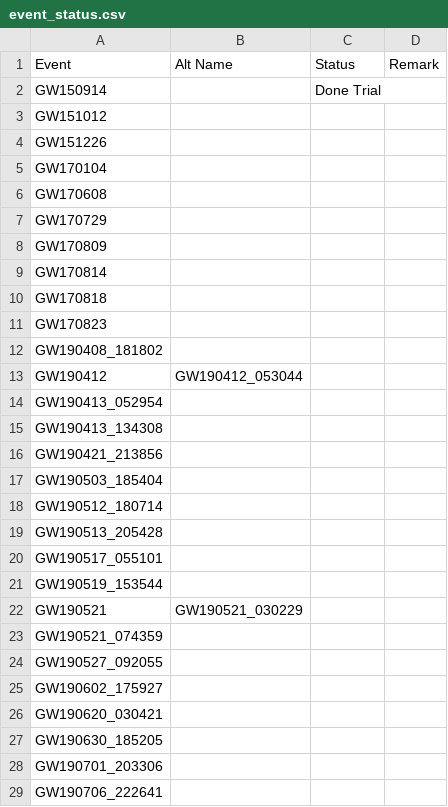
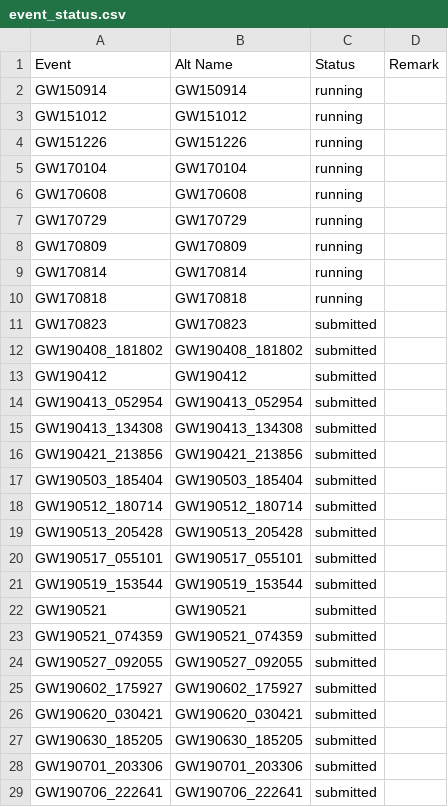
Before and after one commit to kazewong/jim_GWTC3, a CSV file: jim_runs/event_status.csv, drawn as a sheet; only a part is shown; the diff covers the shown part only.

```diff
--- a/jim_runs/event_status.csv
+++ b/jim_runs/event_status.csv
@@ -1,29 +1,29 @@
 Event,Alt Name,Status,Remark
-GW150914,,Done Trial,
-GW151012,,,
-GW151226,,,
-GW170104,,,
-GW170608,,,
-GW170729,,,
-GW170809,,,
-GW170814,,,
-GW170818,,,
-GW170823,,,
-GW190408_181802,,,
-GW190412,GW190412_053044,,
-GW190413_052954,,,
-GW190413_134308,,,
-GW190421_213856,,,
-GW190503_185404,,,
-GW190512_180714,,,
-GW190513_205428,,,
-GW190517_055101,,,
-GW190519_153544,,,
-GW190521,GW190521_030229,,
-GW190521_074359,,,
-GW190527_092055,,,
-GW190602_175927,,,
-GW190620_030421,,,
-GW190630_185205,,,
-GW190701_203306,,,
-GW190706_222641,,,
+GW150914,GW150914,running,
+GW151012,GW151012,running,
+GW151226,GW151226,running,
+GW170104,GW170104,running,
+GW170608,GW170608,running,
+GW170729,GW170729,running,
+GW170809,GW170809,running,
+GW170814,GW170814,running,
+GW170818,GW170818,running,
+GW170823,GW170823,submitted,
+GW190408_181802,GW190408_181802,submitted,
+GW190412,GW190412,submitted,
+GW190413_052954,GW190413_052954,submitted,
+GW190413_134308,GW190413_134308,submitted,
+GW190421_213856,GW190421_213856,submitted,
+GW190503_185404,GW190503_185404,submitted,
+GW190512_180714,GW190512_180714,submitted,
+GW190513_205428,GW190513_205428,submitted,
+GW190517_055101,GW190517_055101,submitted,
+GW190519_153544,GW190519_153544,submitted,
+GW190521,GW190521,submitted,
+GW190521_074359,GW190521_074359,submitted,
+GW190527_092055,GW190527_092055,submitted,
+GW190602_175927,GW190602_175927,submitted,
+GW190620_030421,GW190620_030421,submitted,
+GW190630_185205,GW190630_185205,submitted,
+GW190701_203306,GW190701_203306,submitted,
+GW190706_222641,GW190706_222641,submitted,
```
Also changed, not shown: 86 edited cells elsewhere in this file, 3 other files.
